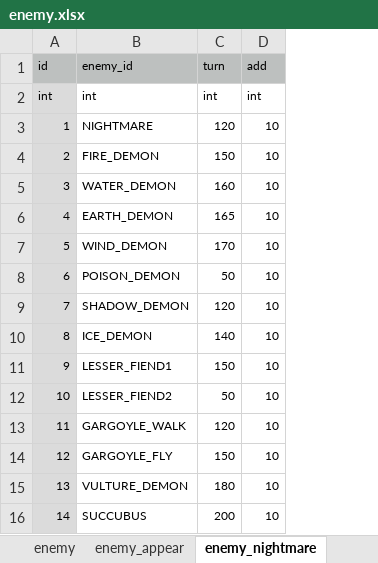
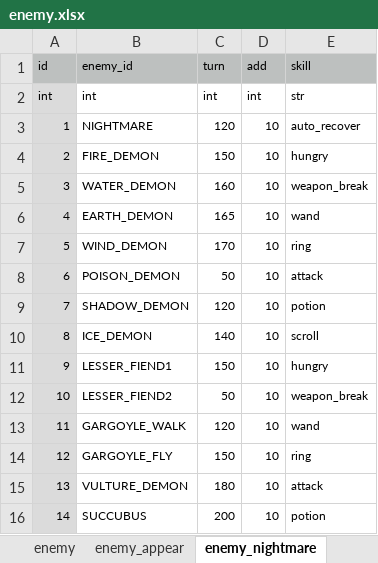
Before and after one commit to syun77/FlixelRL, an Excel workbook: docs/enemy.xlsx, sheet enemy_nightmare, drawn as a sheet; values as stored, in another font and other column widths than the file's, no borders; the diff names each change by its address in the sheet, - before the commit and + after, or states it on an @@ line.

```diff
--- a/docs/enemy.xlsx (sheet enemy_nightmare)
+++ b/docs/enemy.xlsx (sheet enemy_nightmare)
+column E (skill), rows 2-16: str | auto_recover | hungry | weapon_break | wand | ring | attack | potion | scroll | hungry | weapon_break | wand | ring | attack | potion
```
Also changed, not shown: sheet enemy, 9 other files.
